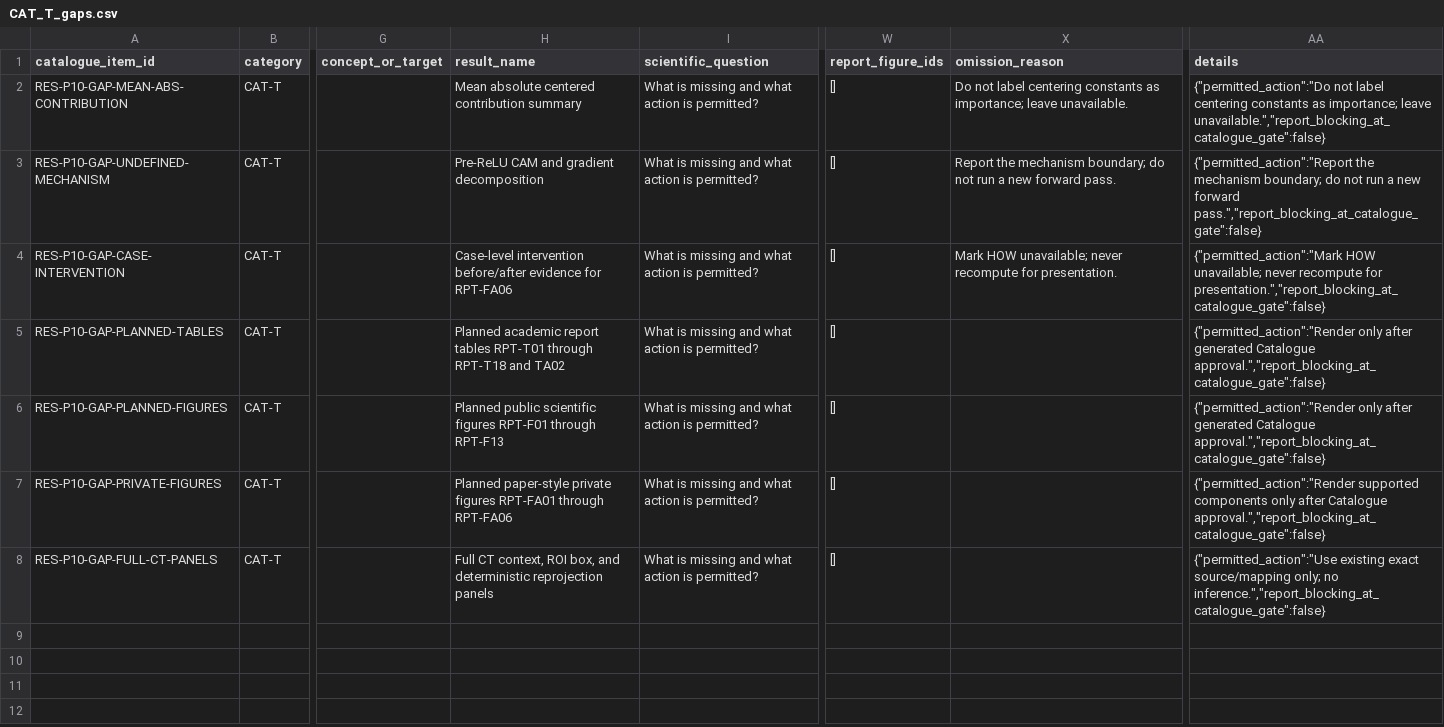
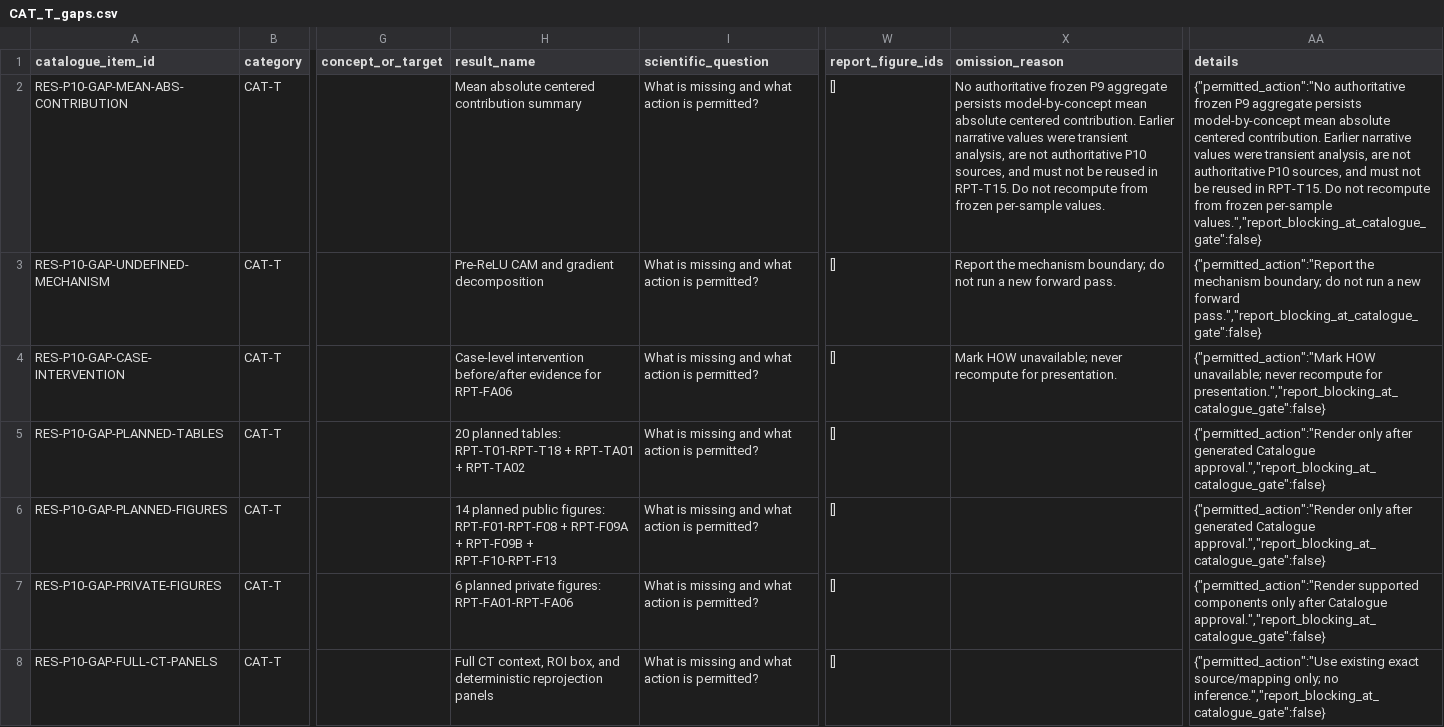
Before and after one commit to Katherine-Luo/9991prj, a CSV file: docs/results/catalogue_tables/CAT_T_gaps.csv, drawn as a sheet; only a part is shown, gaps mark what is left out; the diff names each change by its address in the sheet, - before the commit and + after, or states it on an @@ line.

```diff
--- a/docs/results/catalogue_tables/CAT_T_gaps.csv
+++ b/docs/results/catalogue_tables/CAT_T_gaps.csv
-X2 (omission_reason): Do not label centering constants as importance; leave unavailable.
+X2 (omission_reason): No authoritative frozen P9 aggregate persists model-by-concept mean absolute centered contribution. Earlier narrative values were transient analysis, are not authoritative P10 sources, and must not be reused in RPT-T15. Do not recompute from frozen per-sample values.
-AA2 (details): {"permitted_action":"Do not label centering constants as importance; leave unavailable.","report_blocking_at_catalogue_gate":false}
+AA2 (details): {"permitted_action":"No authoritative frozen P9 aggregate persists model-by-concept mean absolute centered contribution. Earlier narrative values were transient analysis, are not authoritative P10 sources, and must not be reused in RPT-T15. Do not recompute from frozen per-sample values.","report_blocking_at_catalogue_gate":false}
-H5 (result_name): Planned academic report tables RPT-T01 through RPT-T18 and TA02
+H5 (result_name): 20 planned tables: RPT-T01-RPT-T18 + RPT-TA01 + RPT-TA02
-H6 (result_name): Planned public scientific figures RPT-F01 through RPT-F13
+H6 (result_name): 14 planned public figures: RPT-F01-RPT-F08 + RPT-F09A + RPT-F09B + RPT-F10-RPT-F13
-H7 (result_name): Planned paper-style private figures RPT-FA01 through RPT-FA06
+H7 (result_name): 6 planned private figures: RPT-FA01-RPT-FA06
```
Also changed, not shown: docs/results/catalogue_tables/CAT_O_tables.csv, docs/results/missing_incomplete_outputs.csv, 15 other files.
